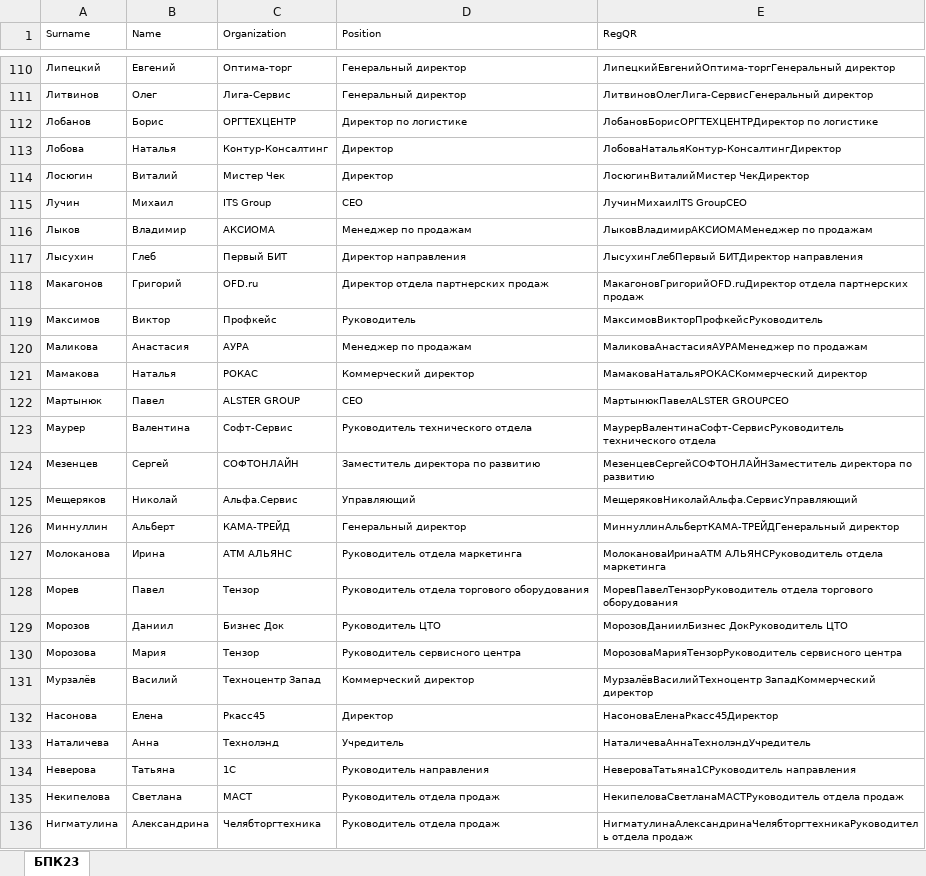
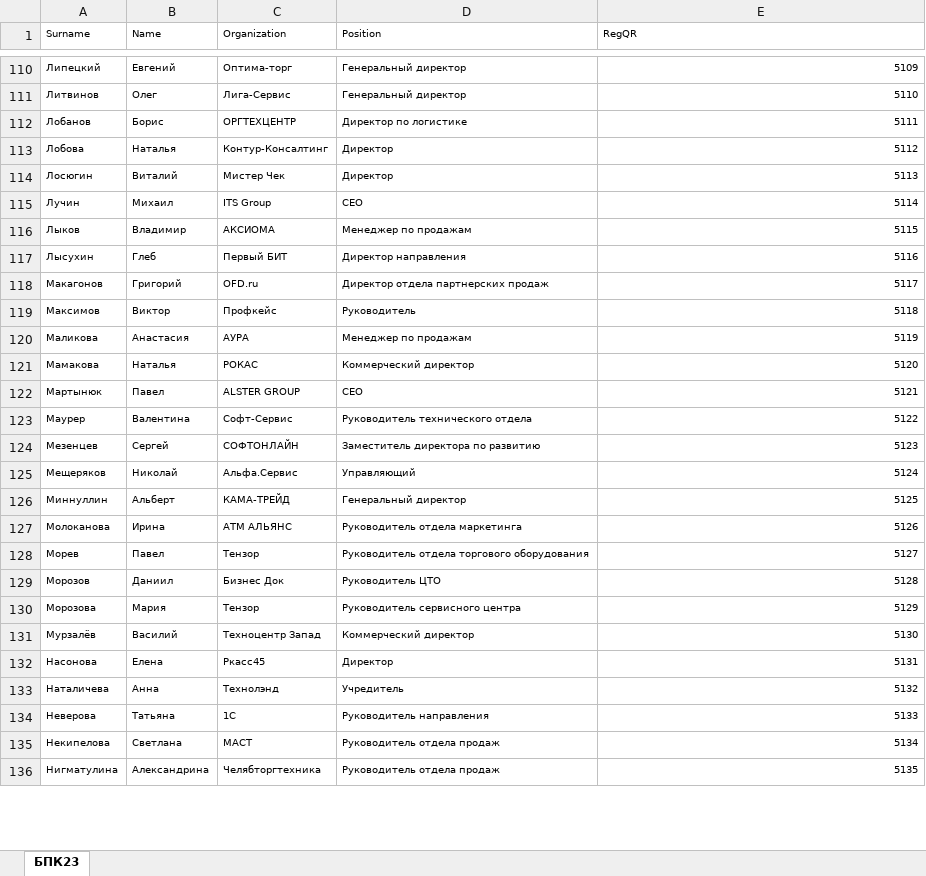
Before and after one commit to ShadowRus/CheckTickets, an Excel workbook: uploaded_files/БПК2023.xlsx, sheet БПК23, drawn as a sheet; only a part is shown, gaps mark what is left out; values as stored, in another font and other column widths than the file's, no borders; the diff covers the shown part only; the diff names each change by its address in the sheet, - before the commit and + after, or states it on an @@ line.

```diff
--- a/uploaded_files/БПК2023.xlsx (sheet БПК23)
+++ b/uploaded_files/БПК2023.xlsx (sheet БПК23)
-E110 (RegQR): ЛипецкийЕвгенийОптима-торгГенеральный директор
+E110 (RegQR): 5109
-E111 (RegQR): ЛитвиновОлегЛига-СервисГенеральный директор
+E111 (RegQR): 5110
-E112 (RegQR): ЛобановБорисОРГТЕХЦЕНТРДиректор по логистике
+E112 (RegQR): 5111
-E113 (RegQR): ЛобоваНатальяКонтур-КонсалтингДиректор
+E113 (RegQR): 5112
-E114 (RegQR): ЛосюгинВиталийМистер ЧекДиректор
+E114 (RegQR): 5113
-E115 (RegQR): ЛучинМихаилITS GroupСЕО
+E115 (RegQR): 5114
-E116 (RegQR): ЛыковВладимирАКСИОМАМенеджер по продажам
+E116 (RegQR): 5115
-E117 (RegQR): ЛысухинГлебПервый БИТДиректор направления
+E117 (RegQR): 5116
-E118 (RegQR): МакагоновГригорийOFD.ruДиректор отдела партнерских продаж
+E118 (RegQR): 5117
-E119 (RegQR): МаксимовВикторПрофкейсРуководитель
+E119 (RegQR): 5118
-E120 (RegQR): МаликоваАнастасияАУРАМенеджер по продажам
+E120 (RegQR): 5119
-E121 (RegQR): МамаковаНатальяРОКАСКоммерческий директор
+E121 (RegQR): 5120
-E122 (RegQR): МартынюкПавелALSTER GROUPCEO
+E122 (RegQR): 5121
-E123 (RegQR): МаурерВалентинаСофт-СервисРуководитель технического отдела
+E123 (RegQR): 5122
-E124 (RegQR): МезенцевСергейСОФТОНЛАЙНЗаместитель директора по развитию
+E124 (RegQR): 5123
-E125 (RegQR): МещеряковНиколайАльфа.СервисУправляющий
+E125 (RegQR): 5124
-E126 (RegQR): МиннуллинАльбертКАМА-ТРЕЙДГенеральный директор
+E126 (RegQR): 5125
-E127 (RegQR): МолокановаИринаАТМ АЛЬЯНСРуководитель отдела маркетинга
+E127 (RegQR): 5126
-E128 (RegQR): МоревПавелТензорРуководитель отдела торгового оборудования
+E128 (RegQR): 5127
-E129 (RegQR): МорозовДаниилБизнес ДокРуководитель ЦТО
+E129 (RegQR): 5128
-E130 (RegQR): МорозоваМарияТензорРуководитель сервисного центра
+E130 (RegQR): 5129
-E131 (RegQR): МурзалёвВасилийТехноцентр ЗападКоммерческий директор
+E131 (RegQR): 5130
-E132 (RegQR): НасоноваЕленаРкасс45Директор
+E132 (RegQR): 5131
-E133 (RegQR): НаталичеваАннаТехнолэндУчредитель
+E133 (RegQR): 5132
-E134 (RegQR): НевероваТатьяна1СРуководитель направления
+E134 (RegQR): 5133
-E135 (RegQR): НекипеловаСветланаМАСТРуководитель отдела продаж
+E135 (RegQR): 5134
-E136 (RegQR): НигматулинаАлександринаЧелябторгтехникаРуководитель отдела продаж
+E136 (RegQR): 5135
```
Also changed, not shown: 201 edited cells elsewhere in this sheet, formulas that keep their value, src/БПК2023.xlsx, 2 other files.
